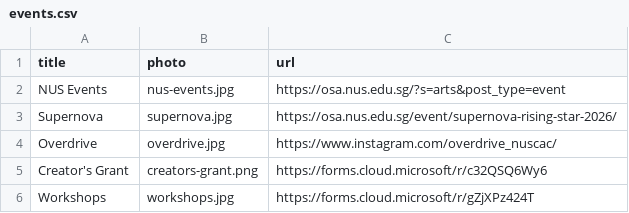
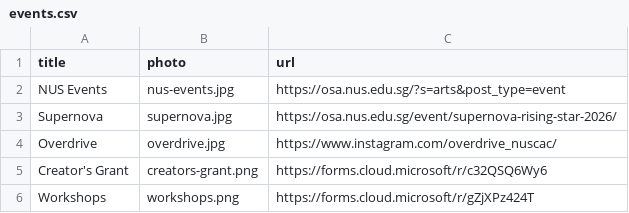
Before and after one commit to bibikowlf/nus-cfa-artcyclopedia, a CSV file: about/events.csv, drawn as a sheet.

Commit message:
Update workshops photo

```diff
--- a/about/events.csv
+++ b/about/events.csv
@@ -5,2 +5,2 @@ Overdrive, overdrive.jpg, https://www.instagram.com/overdrive_nuscac/
 Creator's Grant,creators-grant.png,https://forms.cloud.microsoft/r/c32QSQ6Wy6
-Workshops,workshops.jpg,https://forms.cloud.microsoft/r/gZjXPz424T
+Workshops,workshops.png,https://forms.cloud.microsoft/r/gZjXPz424T
```
Also changed, not shown: 3 other files.
